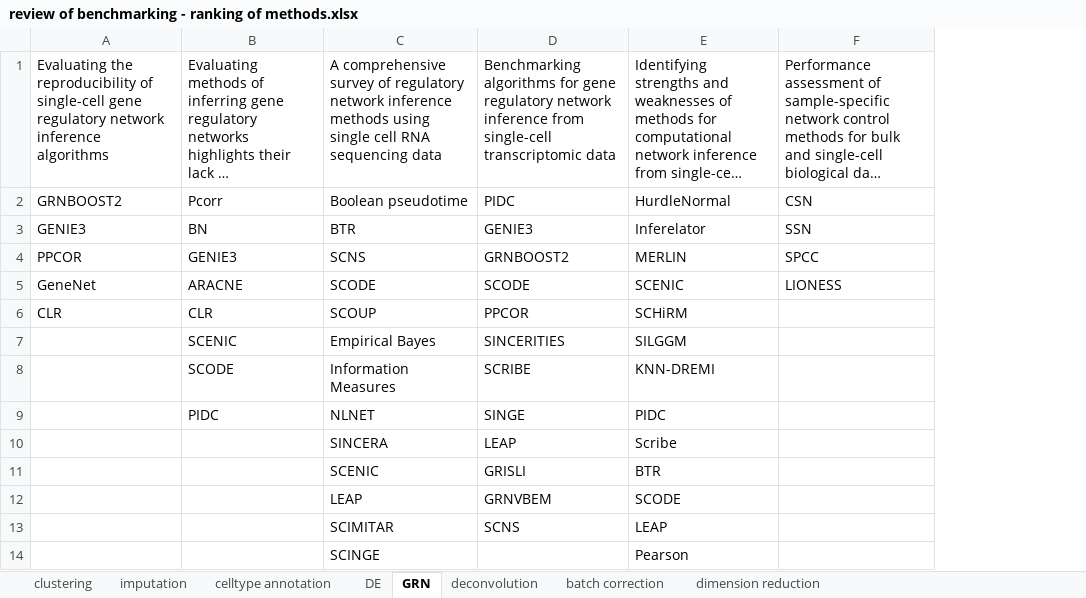
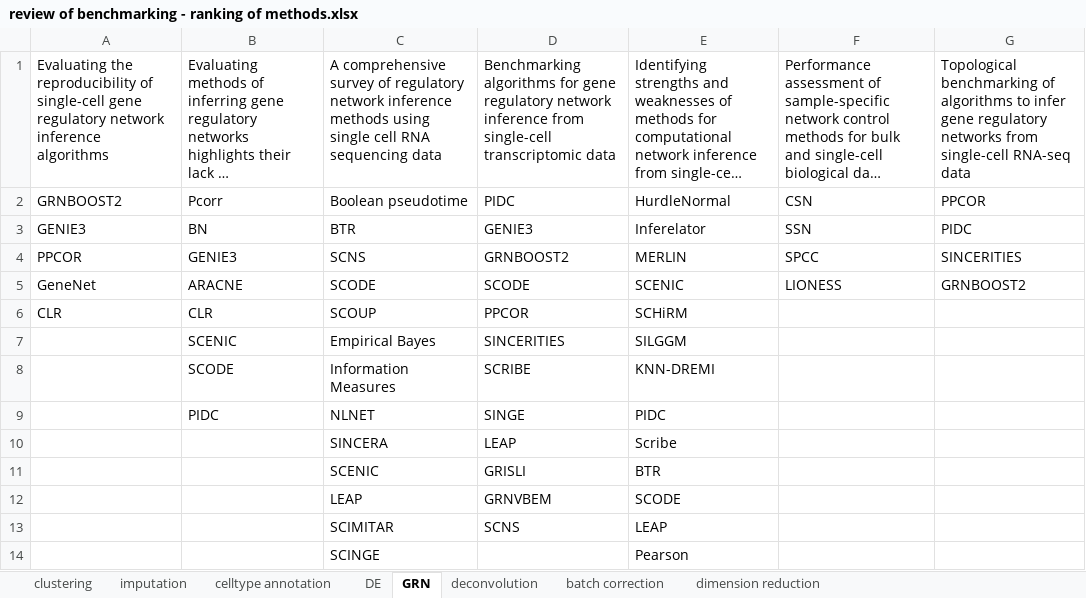
Before and after one commit to SydneyBioX/sc_bench_benchmark, an Excel workbook: review of benchmarking - ranking of methods.xlsx, sheet GRN, drawn as a sheet; long unchanged cells end in …; values as stored, in another font and other column widths than the file's, no borders; charts and pictures not drawn; the diff names each change by its address in the sheet, - before the commit and + after, or states it on an @@ line.

```diff
--- a/review of benchmarking - ranking of methods.xlsx (sheet GRN)
+++ b/review of benchmarking - ranking of methods.xlsx (sheet GRN)
+column G, rows 1-5: Topological benchmarking of algorithms to infer gene regulatory networks from single-cell RNA-seq data | PPCOR | PIDC | SINCERITIES | GRNBOOST2
```
Also changed, not shown: sheet deconvolution, sheet imputation, sheet celltype annotation, review of benchmarking - dataset specificity of common benchmarking papers.xlsx, 11 other files.
